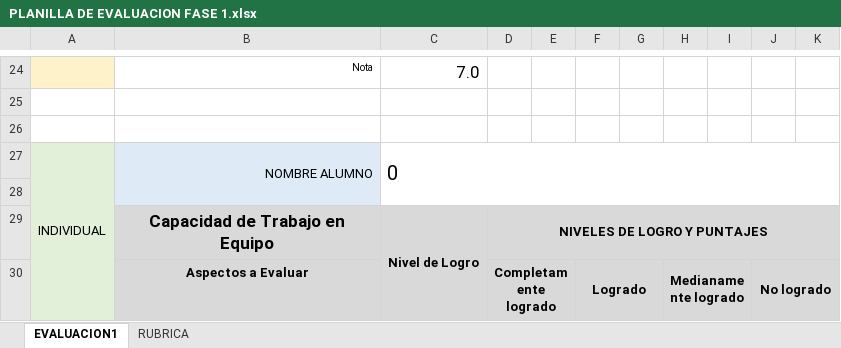
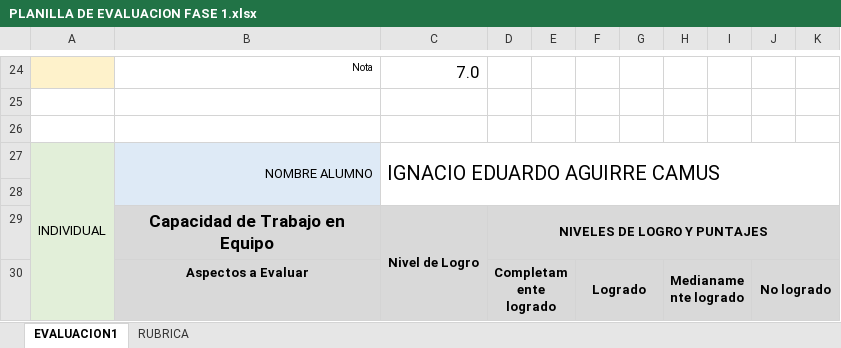
Before and after one commit to dacamposk1/capstone_grupo2, an Excel workbook: Fase 1/Evidencias Grupales/PLANILLA DE EVALUACION FASE 1.xlsx, sheet EVALUACION1, drawn as a sheet; only a part is shown, gaps mark what is left out; values as stored, in another font and other column widths than the file's, no borders; conditional formats not drawn; the diff covers the shown part only; the diff names each change by its address in the sheet, - before the commit and + after, or states it on an @@ line.

```diff
--- a/Fase 1/Evidencias Grupales/PLANILLA DE EVALUACION FASE 1.xlsx (sheet EVALUACION1)
+++ b/Fase 1/Evidencias Grupales/PLANILLA DE EVALUACION FASE 1.xlsx (sheet EVALUACION1)
-C27: 0
+C27: IGNACIO EDUARDO AGUIRRE CAMUS
```
Also changed, not shown: 1 added row, 12 removed rows, 3 edited cells and merged cells elsewhere in this sheet.
